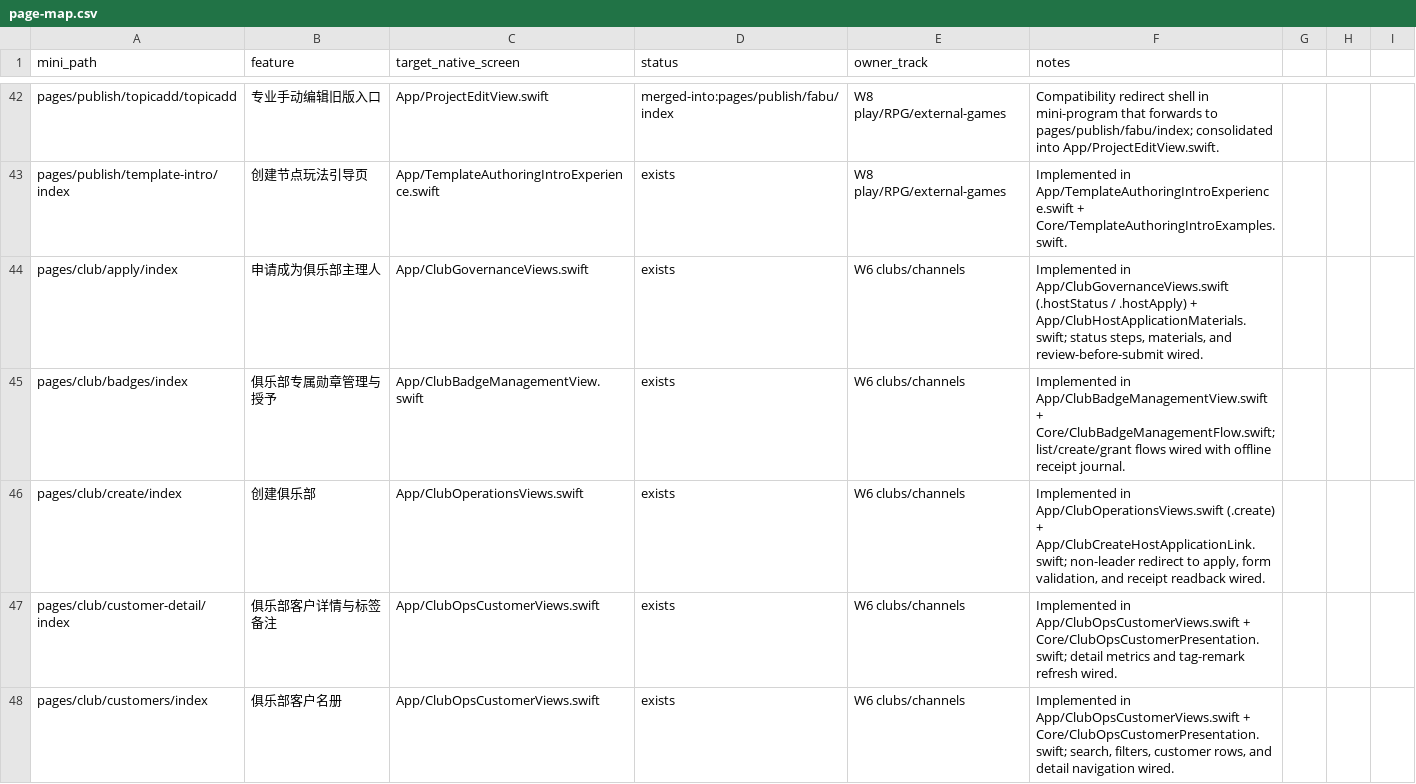
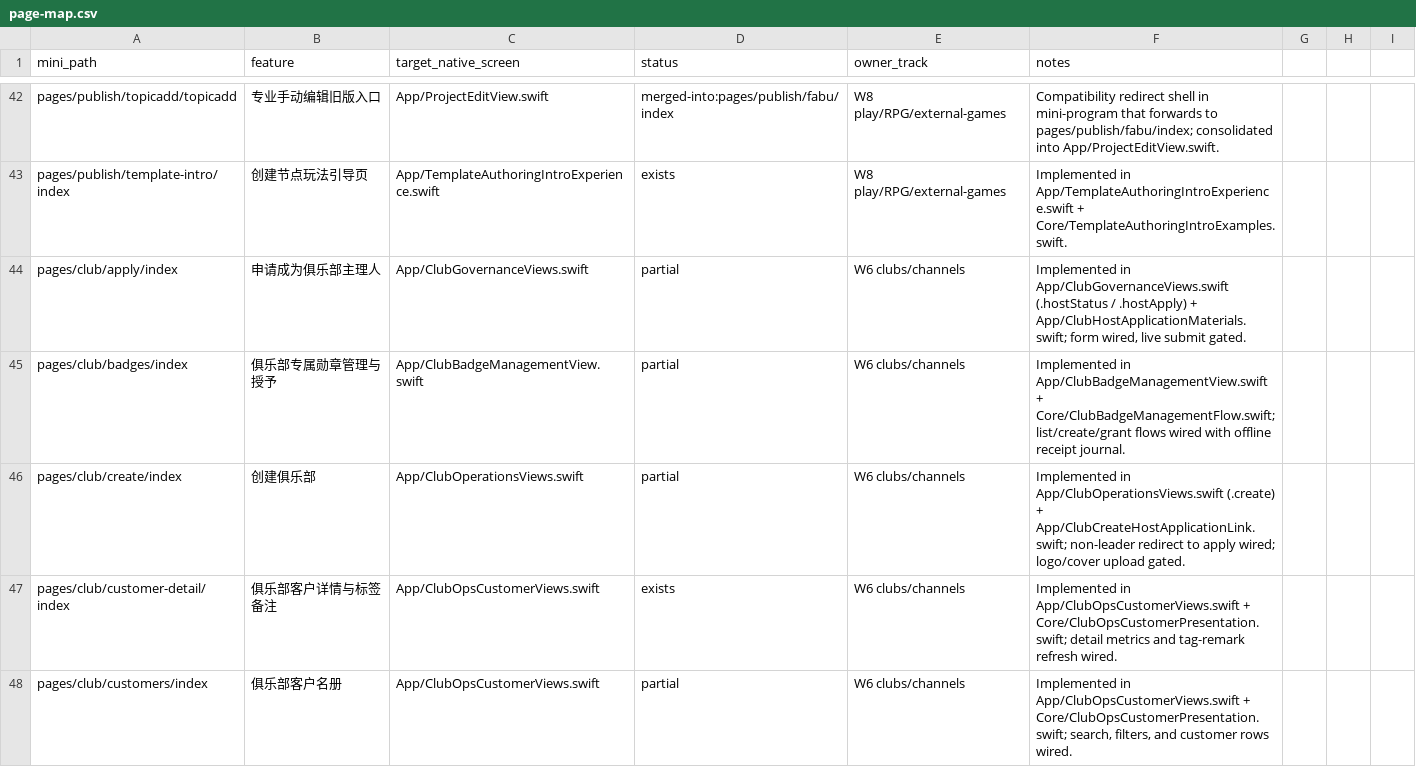
Before and after one commit to XXsocietyee/chein-app, a CSV file: docs/parity/page-map.csv, drawn as a sheet; only a part is shown, gaps mark what is left out; the diff covers the shown part only.

```diff
--- a/docs/parity/page-map.csv
+++ b/docs/parity/page-map.csv
@@ -43,6 +43,6 @@ pages/publish/topicadd/topicadd,专业手动编辑旧版入口,App/ProjectEditVi
 pages/publish/template-intro/index,创建节点玩法引导页,App/TemplateAuthoringIntroExperience.swift,exists,W8 play/RPG/external-games,Implemented in App/TemplateAuthoringIntroExperience.swift + Core/TemplateAuthoringIntroExamples.swift.
-pages/club/apply/index,申请成为俱乐部主理人,App/ClubGovernanceViews.swift,exists,W6 clubs/channels,"Implemented in App/ClubGovernanceViews.swift (.hostStatus / .hostApply) + App/ClubHostApplicationMaterials.swift; status steps, materials, and review-before-submit wired."
-pages/club/badges/index,俱乐部专属勋章管理与授予,App/ClubBadgeManagementView.swift,exists,W6 clubs/channels,Implemented in App/ClubBadgeManagementView.swift + Core/ClubBadgeManagementFlow.swift; list/create/grant flows wired with offline receipt journal.
-pages/club/create/index,创建俱乐部,App/ClubOperationsViews.swift,exists,W6 clubs/channels,"Implemented in App/ClubOperationsViews.swift (.create) + App/ClubCreateHostApplicationLink.swift; non-leader redirect to apply, form validation, and receipt readback wired."
+pages/club/apply/index,申请成为俱乐部主理人,App/ClubGovernanceViews.swift,partial,W6 clubs/channels,"Implemented in App/ClubGovernanceViews.swift (.hostStatus / .hostApply) + App/ClubHostApplicationMaterials.swift; form wired, live submit gated."
+pages/club/badges/index,俱乐部专属勋章管理与授予,App/ClubBadgeManagementView.swift,partial,W6 clubs/channels,Implemented in App/ClubBadgeManagementView.swift + Core/ClubBadgeManagementFlow.swift; list/create/grant flows wired with offline receipt journal.
+pages/club/create/index,创建俱乐部,App/ClubOperationsViews.swift,partial,W6 clubs/channels,Implemented in App/ClubOperationsViews.swift (.create) + App/ClubCreateHostApplicationLink.swift; non-leader redirect to apply wired; logo/cover upload gated.
 pages/club/customer-detail/index,俱乐部客户详情与标签备注,App/ClubOpsCustomerViews.swift,exists,W6 clubs/channels,Implemented in App/ClubOpsCustomerViews.swift + Core/ClubOpsCustomerPresentation.swift; detail metrics and tag-remark refresh wired.
-pages/club/customers/index,俱乐部客户名册,App/ClubOpsCustomerViews.swift,exists,W6 clubs/channels,"Implemented in App/ClubOpsCustomerViews.swift + Core/ClubOpsCustomerPresentation.swift; search, filters, customer rows, and detail navigation wired."
+pages/club/customers/index,俱乐部客户名册,App/ClubOpsCustomerViews.swift,partial,W6 clubs/channels,"Implemented in App/ClubOpsCustomerViews.swift + Core/ClubOpsCustomerPresentation.swift; search, filters, and customer rows wired."
```
Also changed, not shown: 110 edited cells elsewhere in this file.
